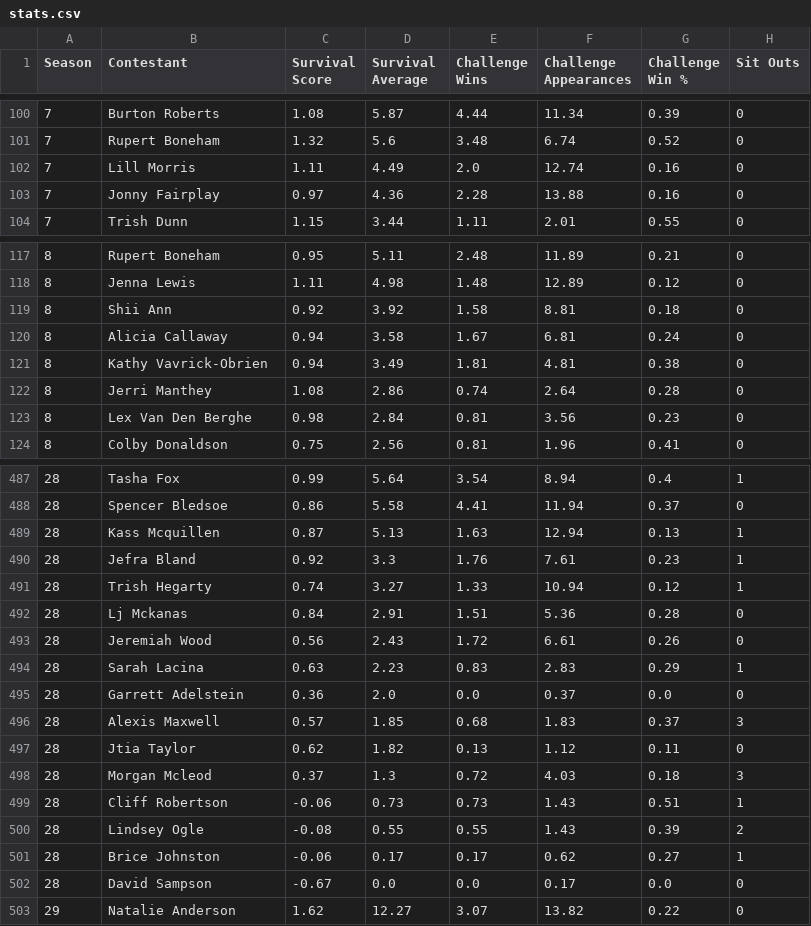
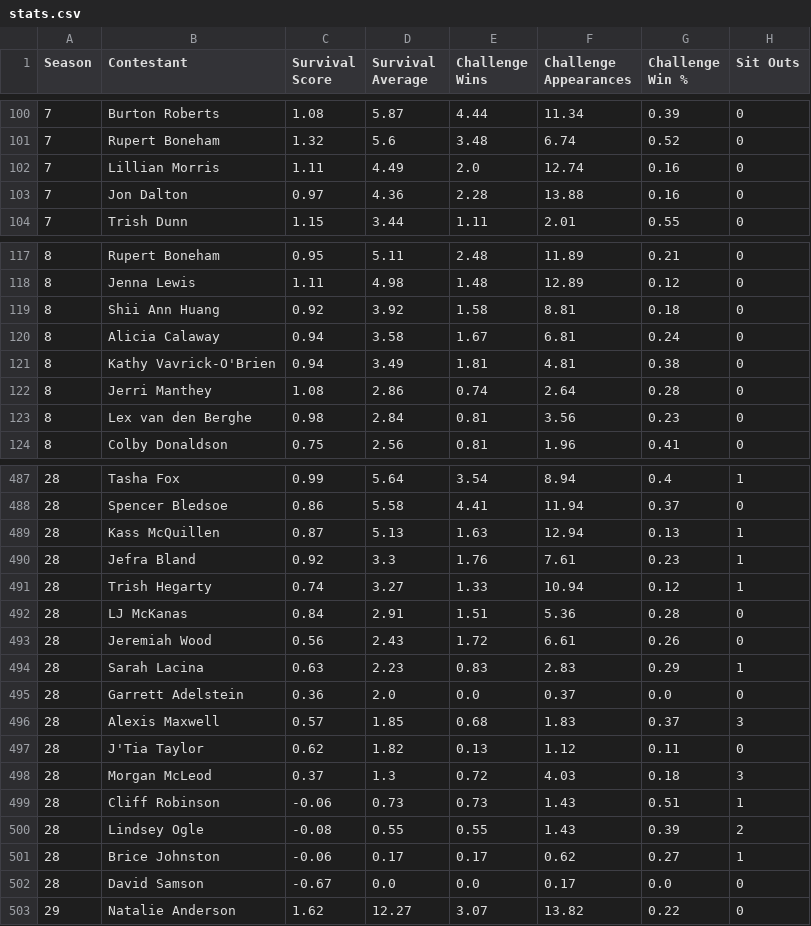
Before and after one commit to jubilbee/Survivor_EDA, a CSV file: stats.csv, drawn as a sheet; only a part is shown, gaps mark what is left out; the diff covers the shown part only; the diff names each change by its address in the sheet, - before the commit and + after, or states it on an @@ line.

```diff
--- a/stats.csv
+++ b/stats.csv
-B102 (Contestant): Lill Morris
+B102 (Contestant): Lillian Morris
-B103 (Contestant): Jonny Fairplay
+B103 (Contestant): Jon Dalton
-B119 (Contestant): Shii Ann
+B119 (Contestant): Shii Ann Huang
-B120 (Contestant): Alicia Callaway
+B120 (Contestant): Alicia Calaway
-B121 (Contestant): Kathy Vavrick-Obrien
+B121 (Contestant): Kathy Vavrick-O'Brien
-B123 (Contestant): Lex Van Den Berghe
+B123 (Contestant): Lex van den Berghe
-B489 (Contestant): Kass Mcquillen
+B489 (Contestant): Kass McQuillen
-B492 (Contestant): Lj Mckanas
+B492 (Contestant): LJ McKanas
-B497 (Contestant): Jtia Taylor
+B497 (Contestant): J'Tia Taylor
-B498 (Contestant): Morgan Mcleod
+B498 (Contestant): Morgan McLeod
-B499 (Contestant): Cliff Robertson
+B499 (Contestant): Cliff Robinson
-B502 (Contestant): David Sampson
+B502 (Contestant): David Samson
```
Also changed, not shown: 66 edited cells elsewhere in this file, 4 other files.
